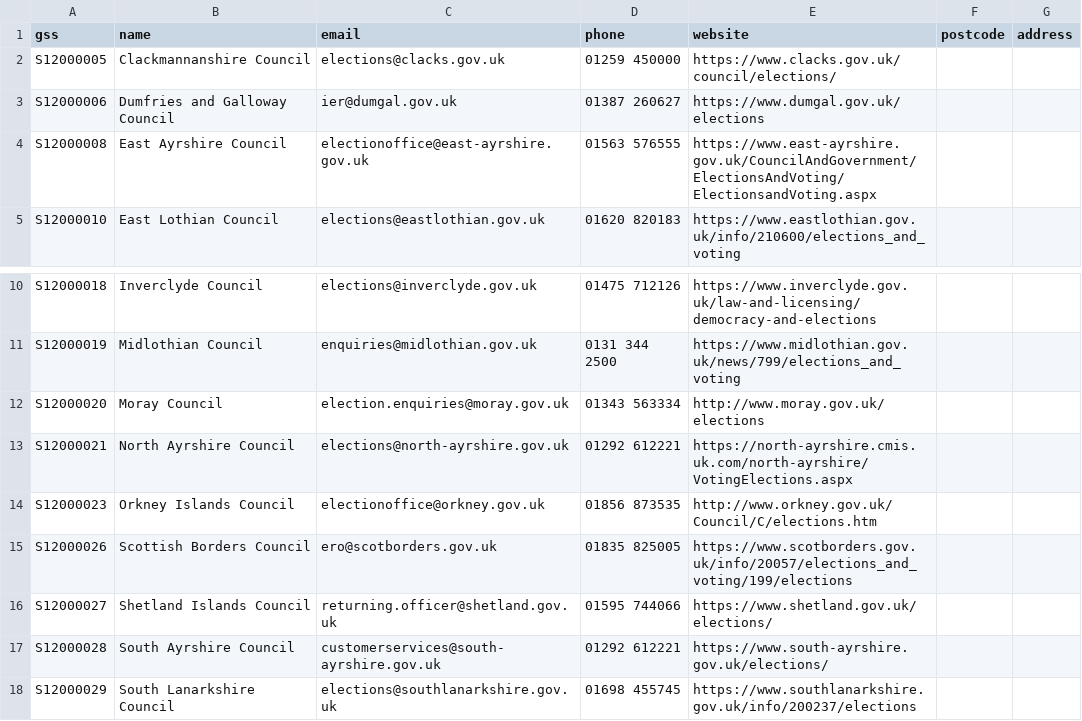
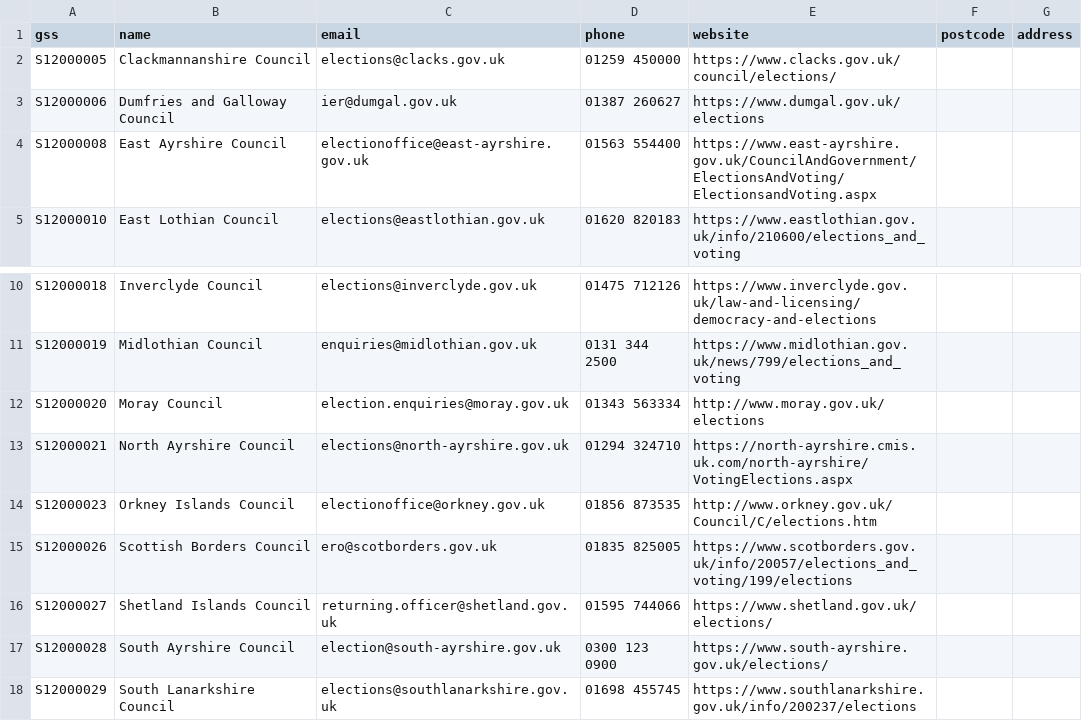
Before and after one commit to DemocracyClub/UK-Polling-Stations, a CSV file: polling_stations/apps/councils/data/scotland-councils.csv, drawn as a sheet; only a part is shown, gaps mark what is left out.

```diff
--- a/polling_stations/apps/councils/data/scotland-councils.csv
+++ b/polling_stations/apps/councils/data/scotland-councils.csv
@@ -3,3 +3,3 @@ S12000005,Clackmannanshire Council,elections@clacks.gov.uk,01259 450000,https://
 S12000006,Dumfries and Galloway Council,ier@dumgal.gov.uk,01387 260627,https://www.dumgal.gov.uk/elections,,
-S12000008,East Ayrshire Council,electionoffice@east-ayrshire.gov.uk,01563 576555,https://www.east-ayrshire.gov.uk/CouncilAndGovernment/ElectionsAndVoting/ElectionsandVoting.aspx,,
+S12000008,East Ayrshire Council,electionoffice@east-ayrshire.gov.uk,01563 554400,https://www.east-ayrshire.gov.uk/CouncilAndGovernment/ElectionsAndVoting/ElectionsandVoting.aspx,,
 S12000010,East Lothian Council,elections@eastlothian.gov.uk,01620 820183,https://www.eastlothian.gov.uk/info/210600/elections_and_voting,,
@@ -12,3 +12,3 @@ S12000019,Midlothian Council,enquiries@midlothian.gov.uk,0131 344 2500,https://w
 S12000020,Moray Council,election.enquiries@moray.gov.uk,01343 563334,http://www.moray.gov.uk/elections,,
-S12000021,North Ayrshire Council,elections@north-ayrshire.gov.uk,01292 612221,https://north-ayrshire.cmis.uk.com/north-ayrshire/VotingElections.aspx,,
+S12000021,North Ayrshire Council,elections@north-ayrshire.gov.uk,01294 324710,https://north-ayrshire.cmis.uk.com/north-ayrshire/VotingElections.aspx,,
 S12000023,Orkney Islands Council,electionoffice@orkney.gov.uk,01856 873535,http://www.orkney.gov.uk/Council/C/elections.htm,,
@@ -16,3 +16,3 @@ S12000026,Scottish Borders Council,ero@scotborders.gov.uk,01835 825005,https://w
 S12000027,Shetland Islands Council,returning.officer@shetland.gov.uk,01595 744066,https://www.shetland.gov.uk/elections/,,
-S12000028,South Ayrshire Council,customerservices@south-ayrshire.gov.uk,01292 612221,https://www.south-ayrshire.gov.uk/elections/,,
+S12000028,South Ayrshire Council,election@south-ayrshire.gov.uk,0300 123 0900,https://www.south-ayrshire.gov.uk/elections/,,
 S12000029,South Lanarkshire Council,elections@southlanarkshire.gov.uk,01698 455745,https://www.southlanarkshire.gov.uk/info/200237/elections,,
```
Also changed, not shown: polling_stations/apps/councils/data/scotland-vjbs.csv.
